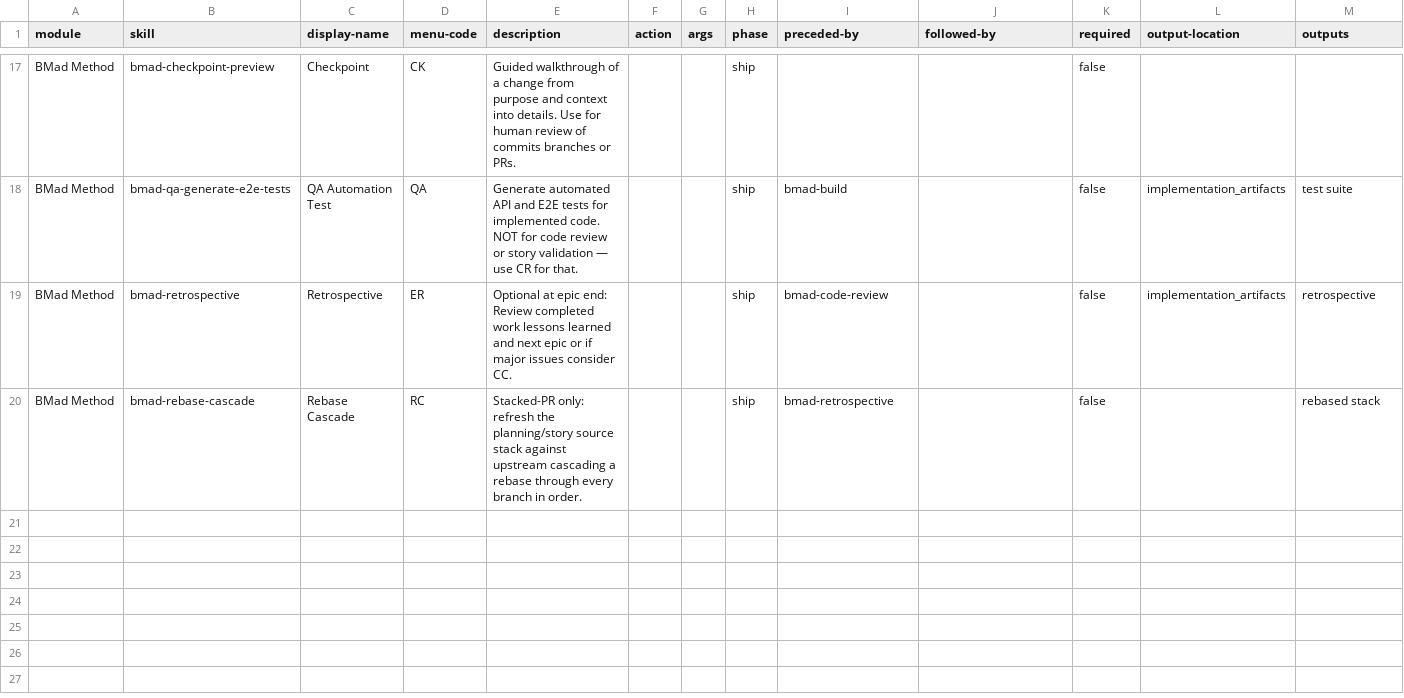
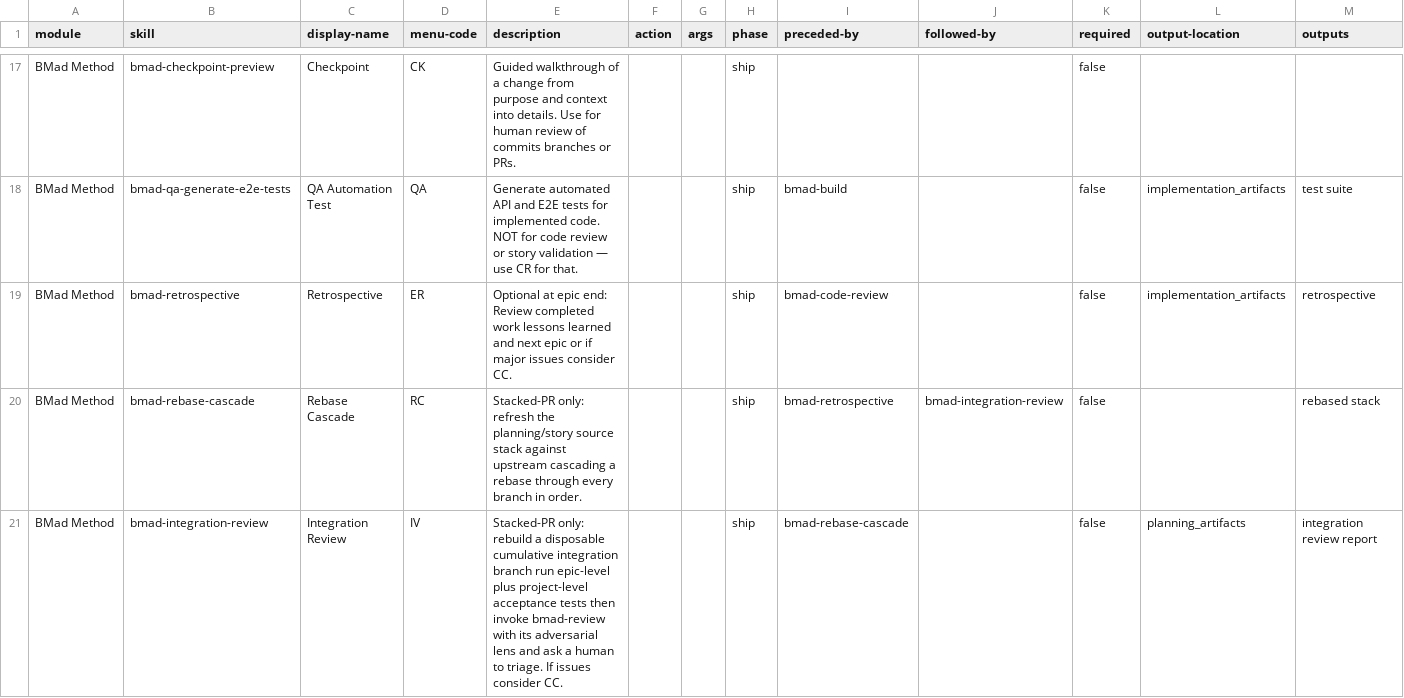
Before and after one commit to jessesanford/BMAD-METHOD, a CSV file: src/bmm-skills/module-help.csv, drawn as a sheet; only a part is shown, gaps mark what is left out.

```diff
--- a/src/bmm-skills/module-help.csv
+++ b/src/bmm-skills/module-help.csv
@@ -19,2 +19,3 @@ BMad Method,bmad-qa-generate-e2e-tests,QA Automation Test,QA,Generate automated
 BMad Method,bmad-retrospective,Retrospective,ER,Optional at epic end: Review completed work lessons learned and next epic or if major issues consider CC.,,,ship,bmad-code-review,,false,implementation_artifacts,retrospective
-BMad Method,bmad-rebase-cascade,Rebase Cascade,RC,Stacked-PR only: refresh the planning/story source stack against upstream cascading a rebase through every branch in order.,,,ship,bmad-retrospective,,false,,rebased stack
+BMad Method,bmad-rebase-cascade,Rebase Cascade,RC,Stacked-PR only: refresh the planning/story source stack against upstream cascading a rebase through every branch in order.,,,ship,bmad-retrospective,bmad-integration-review,false,,rebased stack
+BMad Method,bmad-integration-review,Integration Review,IV,Stacked-PR only: rebuild a disposable cumulative integration branch run epic-level plus project-level acceptance tests then invoke bmad-review with its adversarial lens and ask a human to triage. If issues consider CC.,,,ship,bmad-rebase-cascade,,false,planning_artifacts,integration review report
```
Also changed, not shown: 4 other files.
